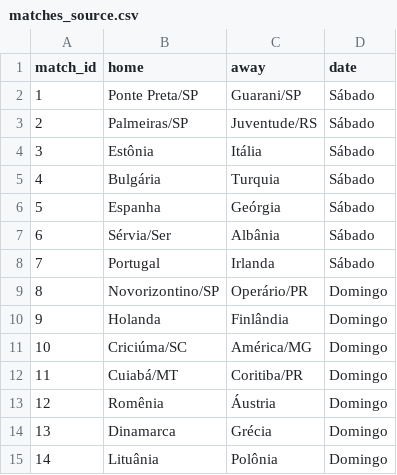
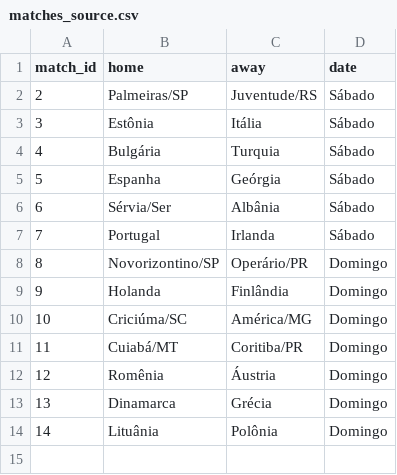
Before and after one commit to gabrielfalchetti/loteca-framework, a CSV file: data/in/matches_source.csv, drawn as a sheet.

Commit message:
Atualizar o matches_source.csv

```diff
--- a/data/in/matches_source.csv
+++ b/data/in/matches_source.csv
@@ -1,3 +1,2 @@
 match_id,home,away,date
-1,Ponte Preta/SP,Guarani/SP,Sábado
 2,Palmeiras/SP,Juventude/RS,Sábado
```
